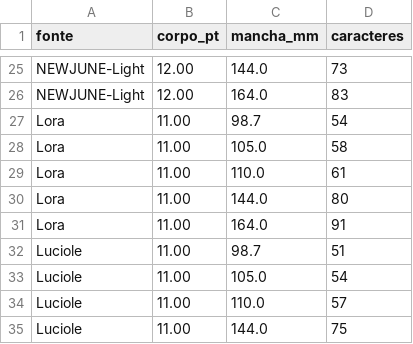
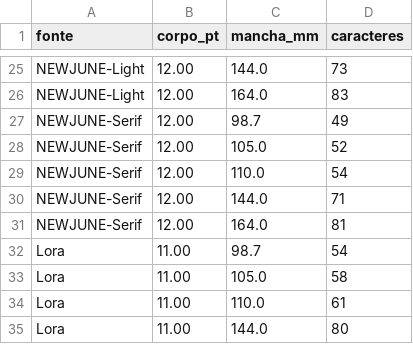
Before and after one commit to cuissi-crp06/crpsp-latex, a TSV file: crpsp-book/desenvolvimento/medida/medidas-mancha.tsv, drawn as a sheet; only a part is shown, gaps mark what is left out; the shorter side is filled out with more unchanged rows.

```diff
--- a/crpsp-book/desenvolvimento/medida/medidas-mancha.tsv
+++ b/crpsp-book/desenvolvimento/medida/medidas-mancha.tsv
@@ -26,2 +26,7 @@ NEWJUNE-Light	12.00	144.0	73
 NEWJUNE-Light	12.00	164.0	83
+NEWJUNE-Serif	12.00	98.7	49
+NEWJUNE-Serif	12.00	105.0	52
+NEWJUNE-Serif	12.00	110.0	54
+NEWJUNE-Serif	12.00	144.0	71
+NEWJUNE-Serif	12.00	164.0	81
 Lora	11.00	98.7	54
```
Also changed, not shown: crpsp-book/desenvolvimento/medida/medidas-fontes.tsv, 5 other files.
